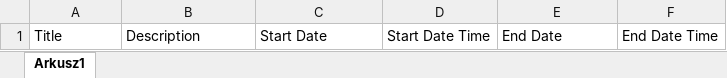
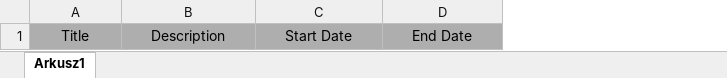
Before and after one commit to jakubgornik/timeworth, an Excel workbook: apps/api/public/templates/import-work-entries-template.xlsx, sheet Arkusz1, drawn as a sheet; values as stored, in another font and other column widths than the file's, no borders; removed rows and columns are numbered as before the commit, all else as after; the diff names each change by its address in the sheet, - before the commit and + after, or states it on an @@ line.

Commit message:
chore: update import work entries template

```diff
--- a/apps/api/public/templates/import-work-entries-template.xlsx (sheet Arkusz1)
+++ b/apps/api/public/templates/import-work-entries-template.xlsx (sheet Arkusz1)
-column D, row 1: Start Date Time
-column F, row 1: End Date Time
@@ A1:C1 fill: none → #AEAEAE, alignment: left → center @@
@@ D1 fill: none → #AEAEAE, alignment: left → center @@
```
